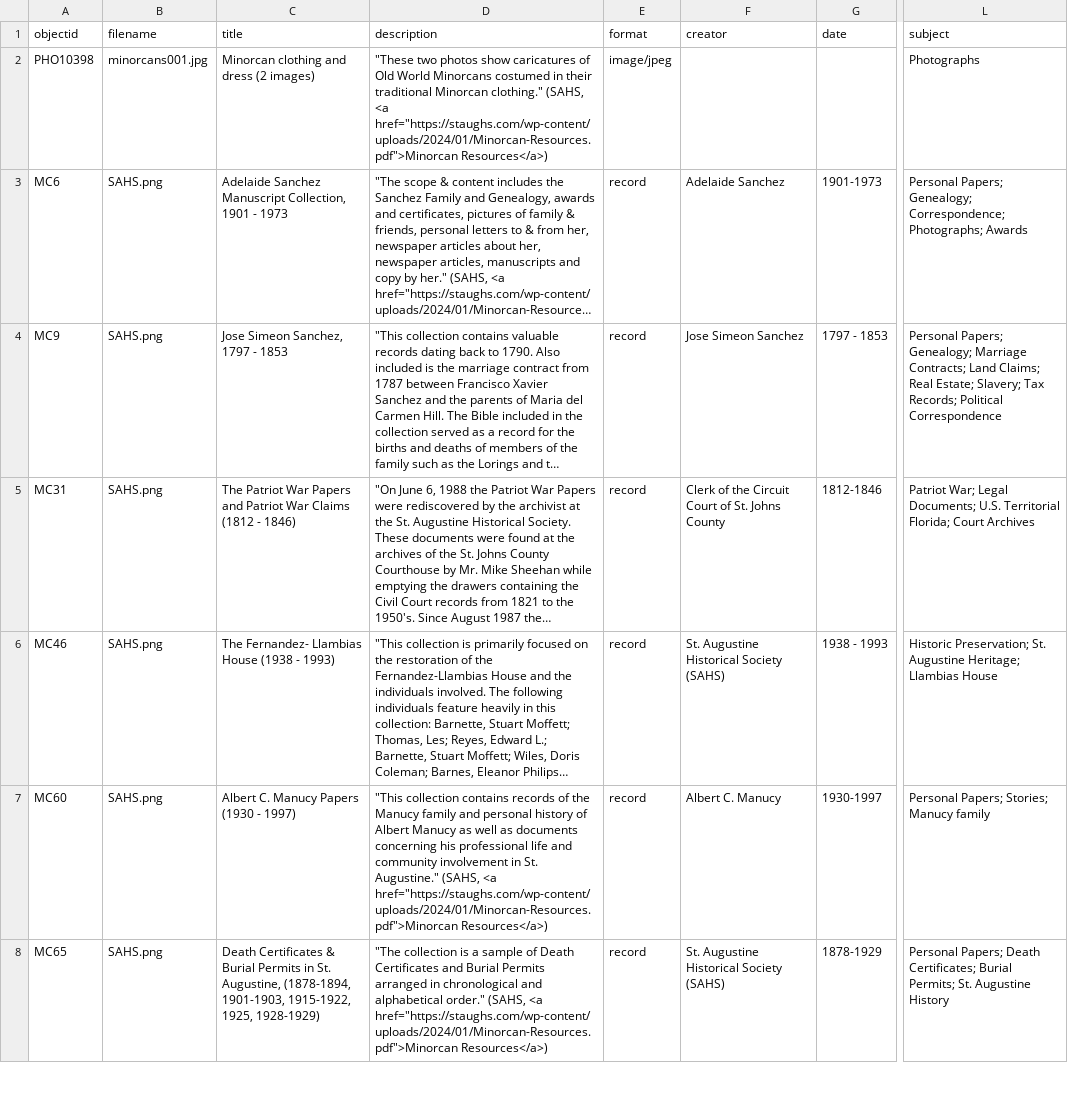
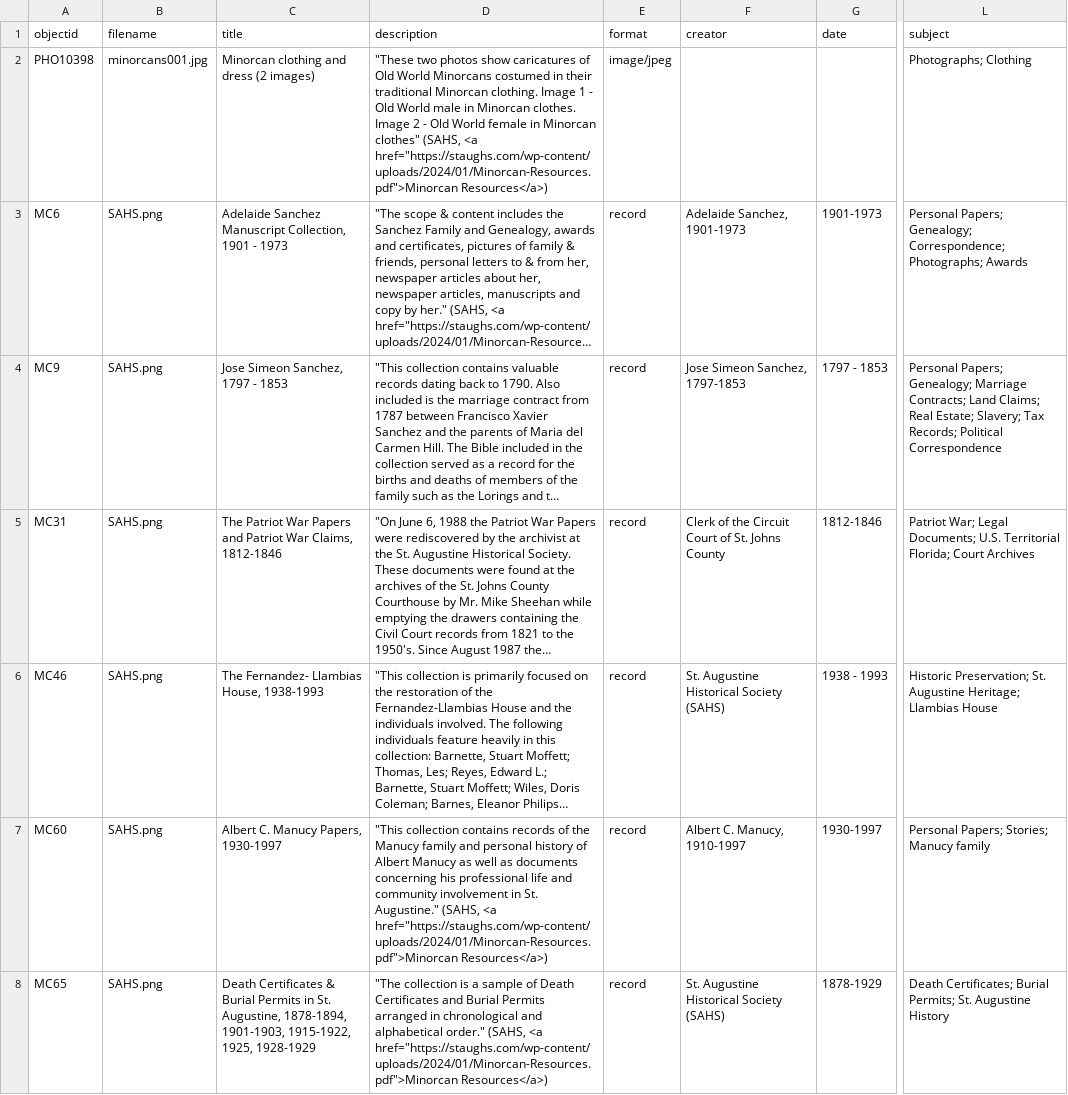
Before and after one commit to dh-miami/minorcans, a CSV file: _data/minorcans.csv, drawn as a sheet; only a part is shown, gaps mark what is left out; long unchanged cells end in …; the diff covers the shown part only; the diff names each change by its address in the sheet, - before the commit and + after, or states it on an @@ line.

```diff
--- a/_data/minorcans.csv
+++ b/_data/minorcans.csv
-D2 (description): …traditional Minorcan clothing." (SAHS, <a…
+D2 (description): …traditional Minorcan clothing. Image 1 - Old World male in Minorcan clothes. Image 2 - Old World female in Minorcan clothes" (SAHS, <a…
-L2 (subject): Photographs
+L2 (subject): Photographs; Clothing
-F3 (creator): Adelaide Sanchez
+F3 (creator): Adelaide Sanchez, 1901-1973
-F4 (creator): Jose Simeon Sanchez
+F4 (creator): Jose Simeon Sanchez, 1797-1853
-C5 (title): …Patriot War Claims (1812 - 1846)
+C5 (title): …Patriot War Claims, 1812-1846
-C6 (title): The Fernandez- Llambias House (1938 - 1993)
+C6 (title): The Fernandez- Llambias House, 1938-1993
-C7 (title): Albert C. Manucy Papers (1930 - 1997)
+C7 (title): Albert C. Manucy Papers, 1930-1997
-F7 (creator): Albert C. Manucy
+F7 (creator): Albert C. Manucy, 1910-1997
-C8 (title): …St. Augustine, (1878-1894, 1901-1903, 1915-1922, 1925, 1928-1929)
+C8 (title): …St. Augustine, 1878-1894, 1901-1903, 1915-1922, 1925, 1928-1929
-L8 (subject): Personal Papers; Death Certificates;…
+L8 (subject): Death Certificates;…
```
Also changed, not shown: 1 removed row and 47 edited cells elsewhere in this file.
